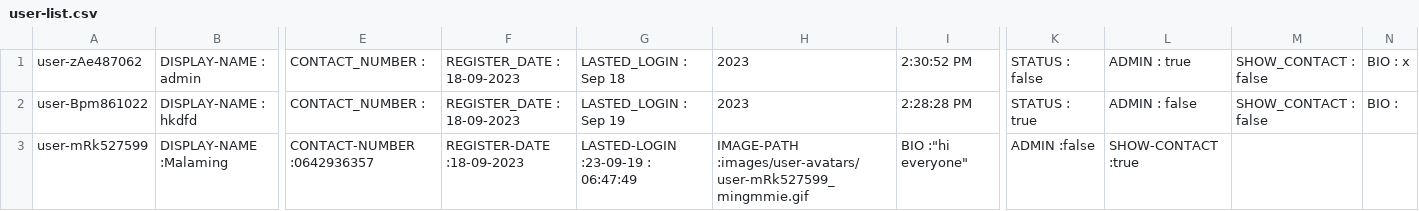
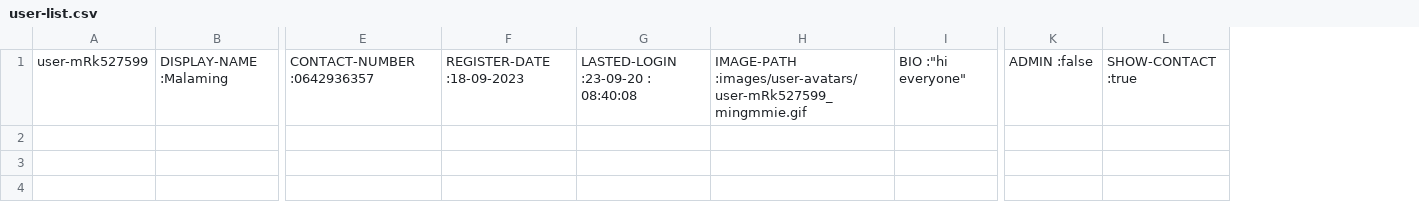
Before and after one commit to Homiez09/plasom-reunion, a CSV file: data/user-list.csv, drawn as a sheet; only a part is shown, gaps mark what is left out; removed rows and columns are numbered as before the commit, all else as after; rows hold the shown columns only; the diff names each change by its address in the sheet, - before the commit and + after, or states it on an @@ line.

```diff
--- a/data/user-list.csv
+++ b/data/user-list.csv
-column G, row 3: LASTED-LOGIN :23-09-19 : 06:47:49
+column G, row 1: LASTED-LOGIN :23-09-20 : 08:40:08
-column M, empty
-column N, empty
-row 1: user-zAe487062 | DISPLAY-NAME : admin | CONTACT_NUMBER : | REGISTER_DATE : 18-09-2023 | LASTED_LOGIN : Sep 18 | 2023 | 2:30:52 PM | STATUS : false | ADMIN : true | SHOW_CONTACT : false | BIO : x
-row 2: user-Bpm861022 | DISPLAY-NAME : hkdfd | CONTACT_NUMBER : | REGISTER_DATE : 18-09-2023 | LASTED_LOGIN : Sep 19 | 2023 | 2:28:28 PM | STATUS : true | ADMIN : false | SHOW_CONTACT : false | BIO :
```
Also changed, not shown: 3 other files.
